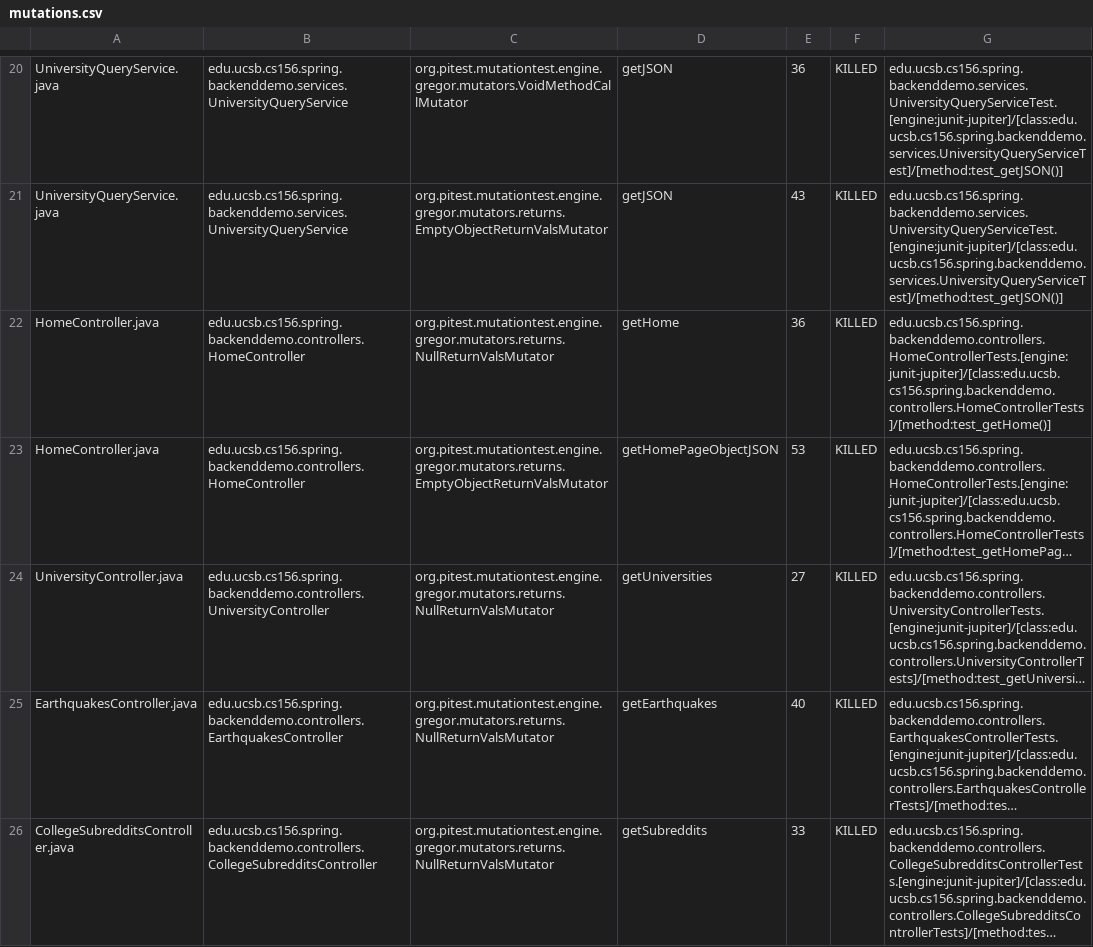
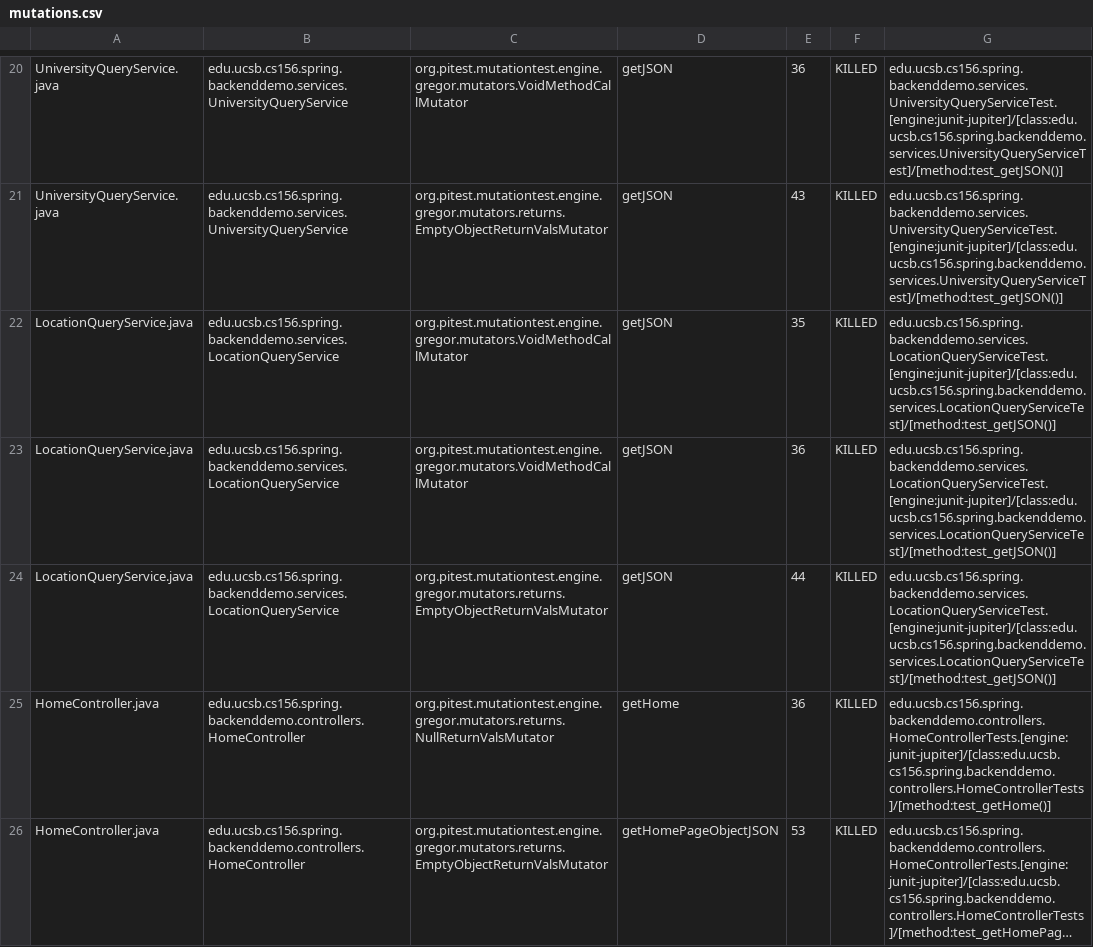
Before and after one commit to ucsb-cs156-s24/team01-s24-5pm-4, a CSV file: pitest/mutations.csv, drawn as a sheet; only a part is shown, gaps mark what is left out; the shorter side is filled out with more unchanged rows; long unchanged cells end in …; the diff names each change by its address in the sheet, - before the commit and + after, or states it on an @@ line.

Commit message:
Deploying to gh-pages from @ ucsb-cs156-s24/team01-s24-5pm-4@29a80c585b1c5a7f60b15af122a005a3f1f351ca 🚀

```diff
--- a/pitest/mutations.csv
+++ b/pitest/mutations.csv
+row 22: LocationQueryService.java | edu.ucsb.cs156.spring.backenddemo.services.LocationQueryService | org.pitest.mutationtest.engine.gregor.mutators.VoidMethodCallMutator | getJSON | 35 | KILLED | edu.ucsb.cs156.spring.backenddemo.services.LocationQueryServiceTest.[engine:junit-jupiter]/[class:edu.ucsb.cs156.spring.backenddemo.services.LocationQueryServiceTest]/[method:test_getJSON()]
+row 23: LocationQueryService.java | edu.ucsb.cs156.spring.backenddemo.services.LocationQueryService | org.pitest.mutationtest.engine.gregor.mutators.VoidMethodCallMutator | getJSON | 36 | KILLED | edu.ucsb.cs156.spring.backenddemo.services.LocationQueryServiceTest.[engine:junit-jupiter]/[class:edu.ucsb.cs156.spring.backenddemo.services.LocationQueryServiceTest]/[method:test_getJSON()]
+row 24: LocationQueryService.java | edu.ucsb.cs156.spring.backenddemo.services.LocationQueryService | org.pitest.mutationtest.engine.gregor.mutators.returns.EmptyObjectReturnValsMutator | getJSON | 44 | KILLED | edu.ucsb.cs156.spring.backenddemo.services.LocationQueryServiceTest.[engine:junit-jupiter]/[class:edu.ucsb.cs156.spring.backenddemo.services.LocationQueryServiceTest]/[method:test_getJSON()]
```
Also changed, not shown: 17 other files.
